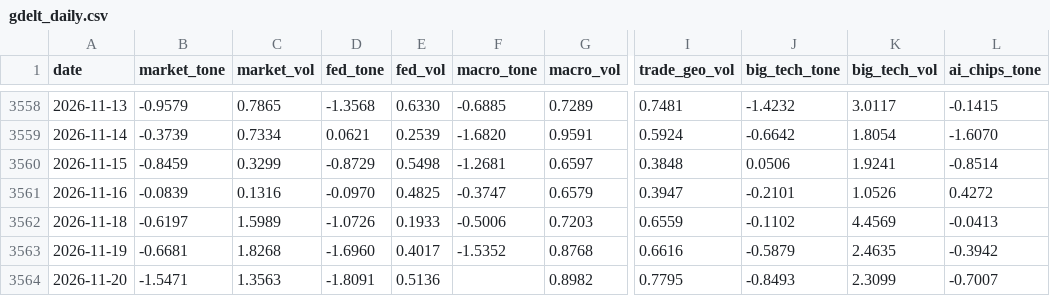
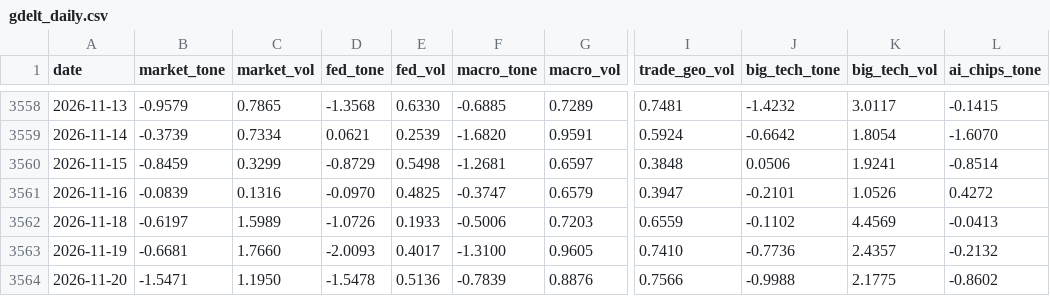
Before and after one commit to therbn12/nas100-data-relay, a CSV file: data/gdelt_daily.csv, drawn as a sheet; only a part is shown, gaps mark what is left out; the diff names each change by its address in the sheet, - before the commit and + after, or states it on an @@ line.

Commit message:
data refresh 2026-11-21T15:31:33Z

```diff
--- a/data/gdelt_daily.csv
+++ b/data/gdelt_daily.csv
-C3563 (market_vol): 1.8268
+C3563 (market_vol): 1.7660
-D3563 (fed_tone): -1.6960
+D3563 (fed_tone): -2.0093
-F3563 (macro_tone): -1.5352
+F3563 (macro_tone): -1.3100
-G3563 (macro_vol): 0.8768
+G3563 (macro_vol): 0.9605
-I3563 (trade_geo_vol): 0.6616
+I3563 (trade_geo_vol): 0.7410
-J3563 (big_tech_tone): -0.5879
+J3563 (big_tech_tone): -0.7736
-K3563 (big_tech_vol): 2.4635
+K3563 (big_tech_vol): 2.4357
-L3563 (ai_chips_tone): -0.3942
+L3563 (ai_chips_tone): -0.2132
-C3564 (market_vol): 1.3563
+C3564 (market_vol): 1.1950
-D3564 (fed_tone): -1.8091
+D3564 (fed_tone): -1.5478
-F3564 (macro_tone): (empty)
+F3564 (macro_tone): -0.7839
-G3564 (macro_vol): 0.8982
+G3564 (macro_vol): 0.8876
-I3564 (trade_geo_vol): 0.7795
+I3564 (trade_geo_vol): 0.7566
-J3564 (big_tech_tone): -0.8493
+J3564 (big_tech_tone): -0.9988
-K3564 (big_tech_vol): 2.3099
+K3564 (big_tech_vol): 2.1775
-L3564 (ai_chips_tone): -0.7007
+L3564 (ai_chips_tone): -0.8602
```
